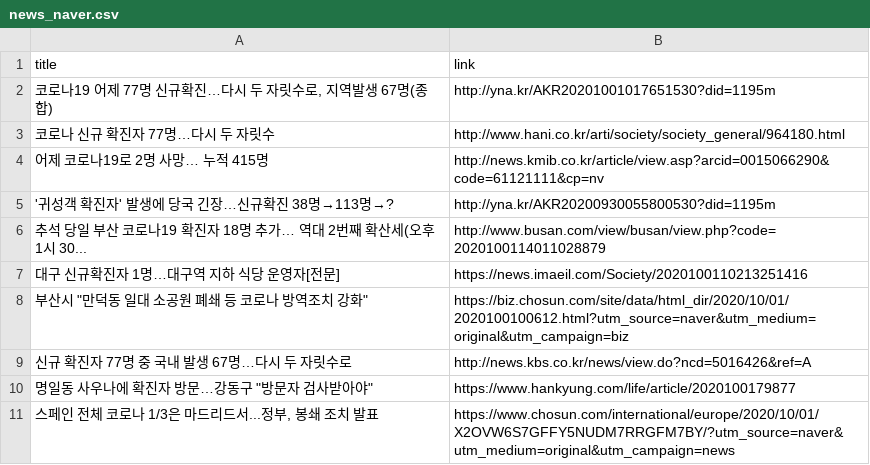
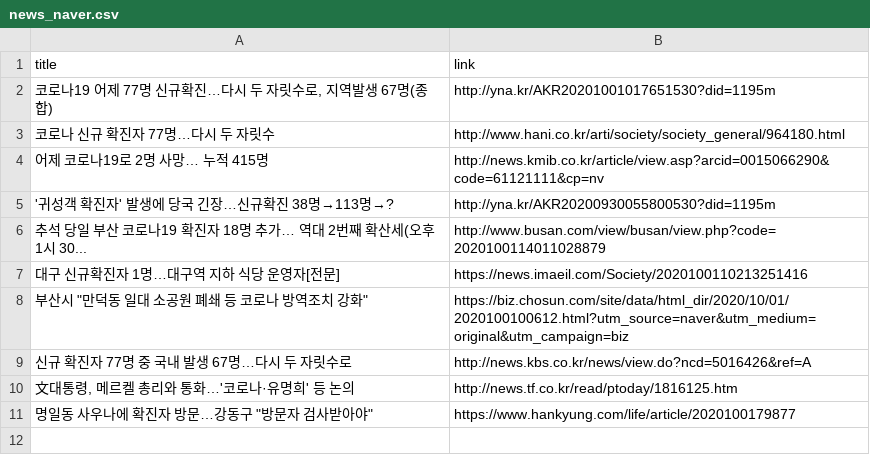
Before and after one commit to adrinerDP/livecod, a CSV file: data/news_naver.csv, drawn as a sheet.

Commit message:
Run crawler and update current data

```diff
--- a/data/news_naver.csv
+++ b/data/news_naver.csv
@@ -9,3 +9,3 @@
 신규 확진자 77명 중 국내 발생 67명…다시 두 자릿수로,http://news.kbs.co.kr/news/view.do?ncd=5016426&ref=A
+"文대통령, 메르켈 총리와 통화…'코로나·유명희' 등 논의",http://news.tf.co.kr/read/ptoday/1816125.htm
 "명일동 사우나에 확진자 방문…강동구 ""방문자 검사받아야""",https://www.hankyung.com/life/article/2020100179877
-"스페인 전체 코로나 1/3은 마드리드서...정부, 봉쇄 조치 발표",https://www.chosun.com/international/europe/2020/10/01/X2OVW6S7GFFY5NUDM7RRGFM7BY/?utm_source=naver&utm_medium=original&utm_campaign=news
```
Also changed, not shown: data/current_global.csv, data/news_google.csv, 7 other files.
